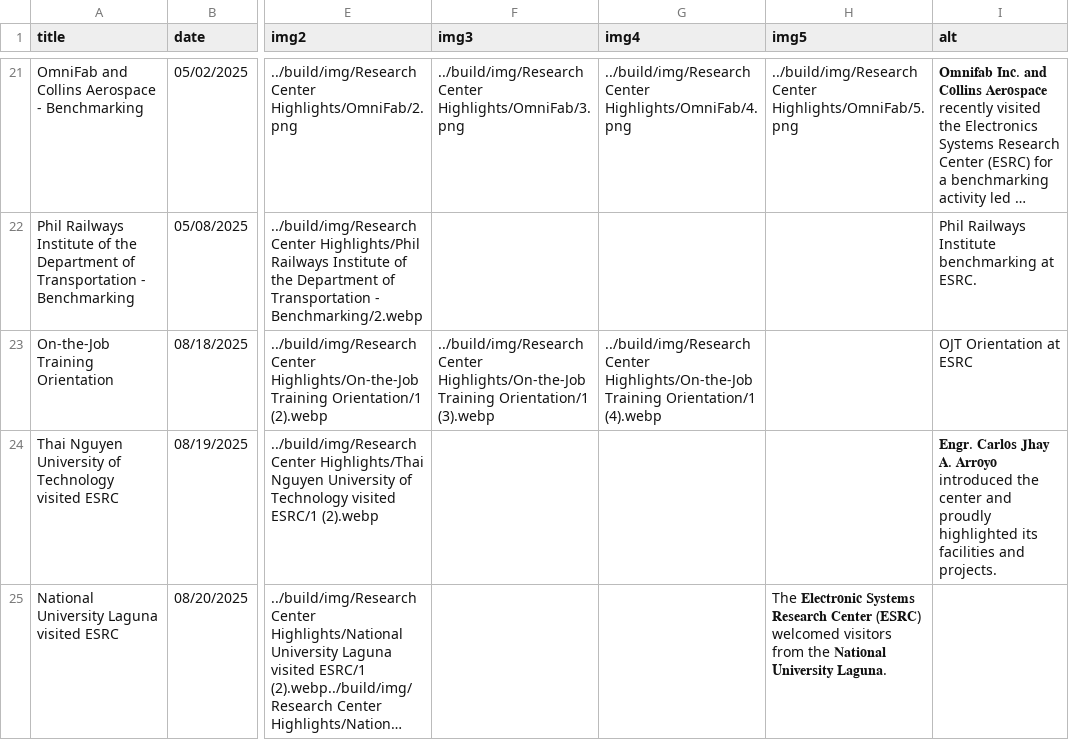
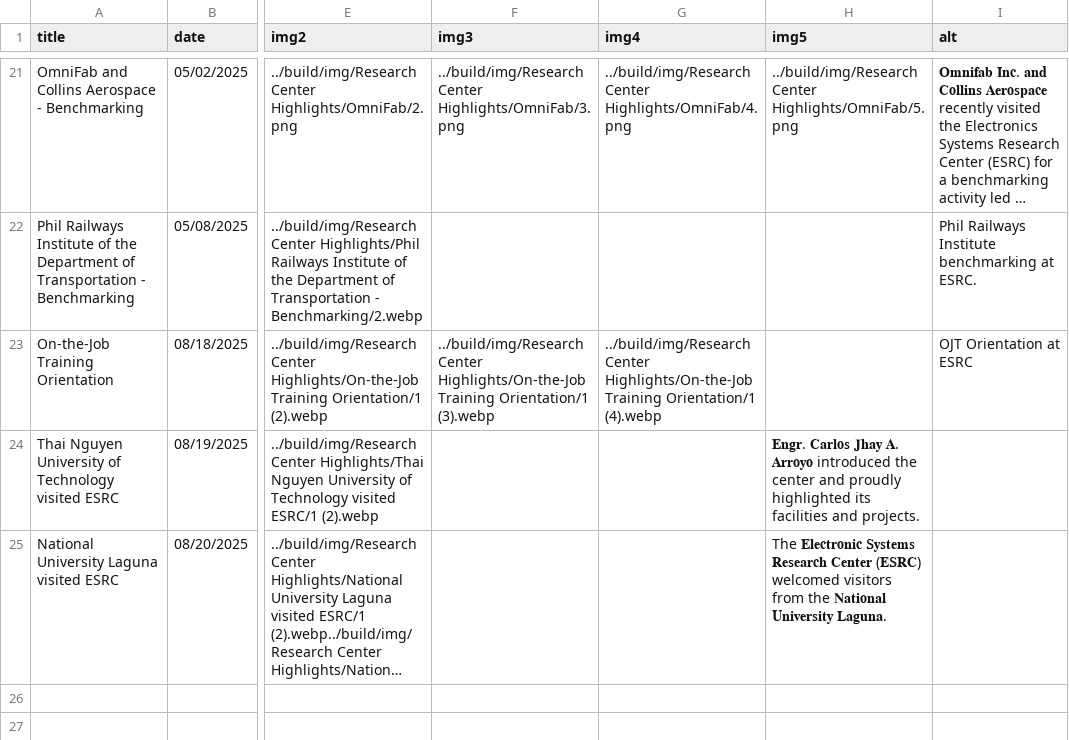
Before and after one commit to Electronic-Systems-Research-Center/Electronic-Systems-Research-Center.github.io, a CSV file: src/research_center_highlights.csv, drawn as a sheet; only a part is shown, gaps mark what is left out; long unchanged cells end in …; the diff names each change by its address in the sheet, - before the commit and + after, or states it on an @@ line.

Commit message:
Add highlights for recent research center visits
Added new highlights for visits from Thai Nguyen University of Technology and National University Laguna, including details about their benchmarking activities and orientation.

```diff
--- a/src/research_center_highlights.csv
+++ b/src/research_center_highlights.csv
-H24 (img5): (empty)
+H24 (img5): 𝐄𝐧𝐠𝐫. 𝐂𝐚𝐫𝐥𝐨𝐬 𝐉𝐡𝐚𝐲 𝐀. 𝐀𝐫𝐫𝐨𝐲𝐨 introduced the center and proudly highlighted its facilities and projects.
-I24 (alt): 𝐄𝐧𝐠𝐫. 𝐂𝐚𝐫𝐥𝐨𝐬 𝐉𝐡𝐚𝐲 𝐀. 𝐀𝐫𝐫𝐨𝐲𝐨 introduced the center and proudly highlighted its facilities and projects.
+I24 (alt): (empty)
```
